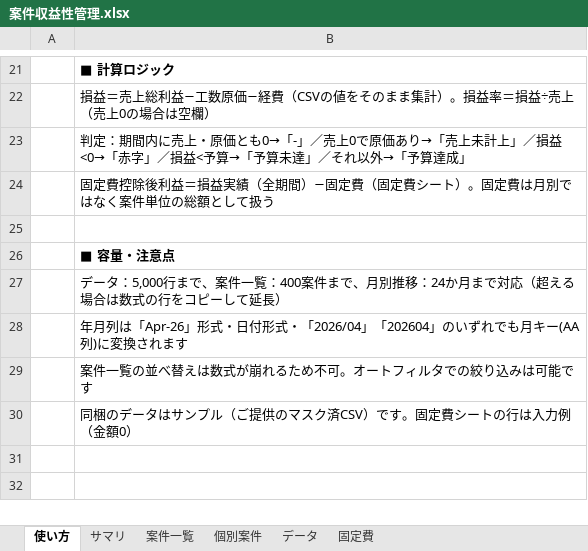
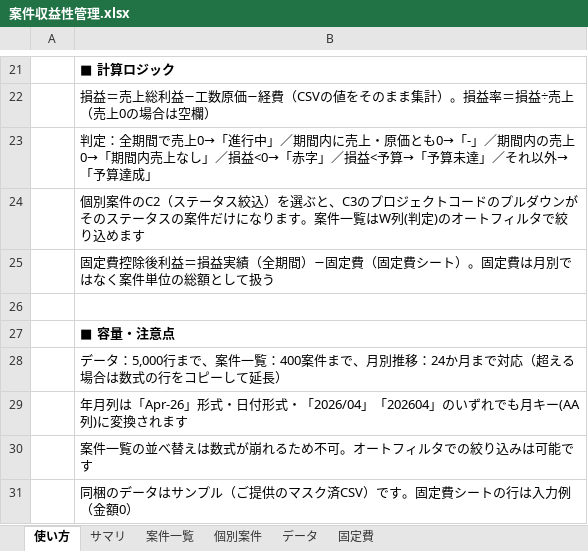
Before and after one commit to maekou-afk/claude, an Excel workbook: 案件収益性管理.xlsx, sheet 使い方, drawn as a sheet; only a part is shown, gaps mark what is left out; values as stored, in another font and other column widths than the file's, no borders; the diff names each change by its address in the sheet, - before the commit and + after, or states it on an @@ line.

```diff
--- a/案件収益性管理.xlsx (sheet 使い方)
+++ b/案件収益性管理.xlsx (sheet 使い方)
-B23: 判定：期間内に売上・原価とも0→「-」／売上0で原価あり→「売上未計上」／損益…
+B23: 判定：全期間で売上0→「進行中」／期間内に売上・原価とも0→「-」／期間内の売上0→「期間内売上なし」／損益…
+row 24:  | 個別案件のC2（ステータス絞込）を選ぶと、C3のプロジェクトコードのプルダウンがそのステータスの案件だけになります。案件一覧はW列(判定)のオートフィルタで絞り込めます
```
Also changed, not shown: sheet サマリ, sheet 案件一覧, sheet 個別案件, formulas that keep their value, charts or pictures.
